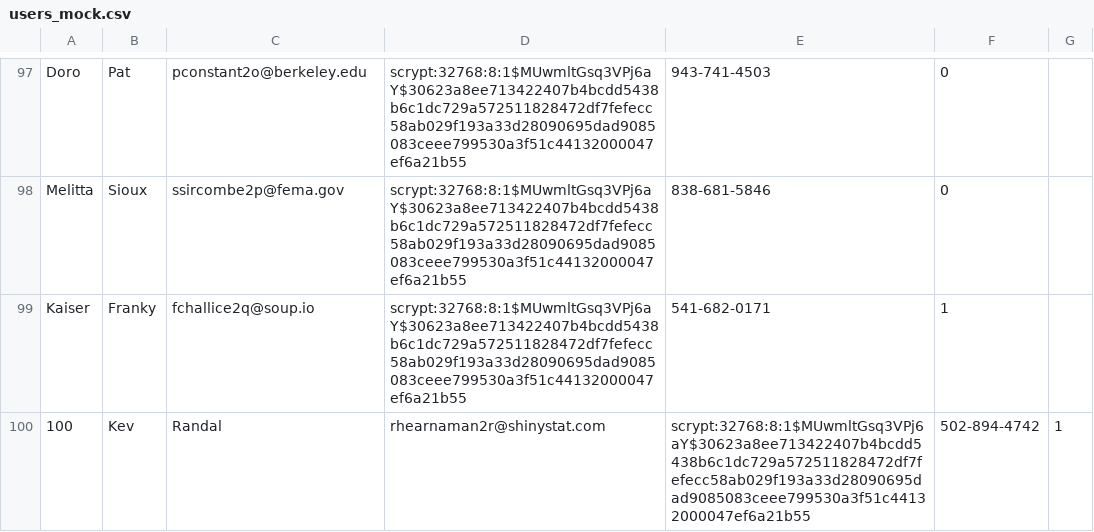
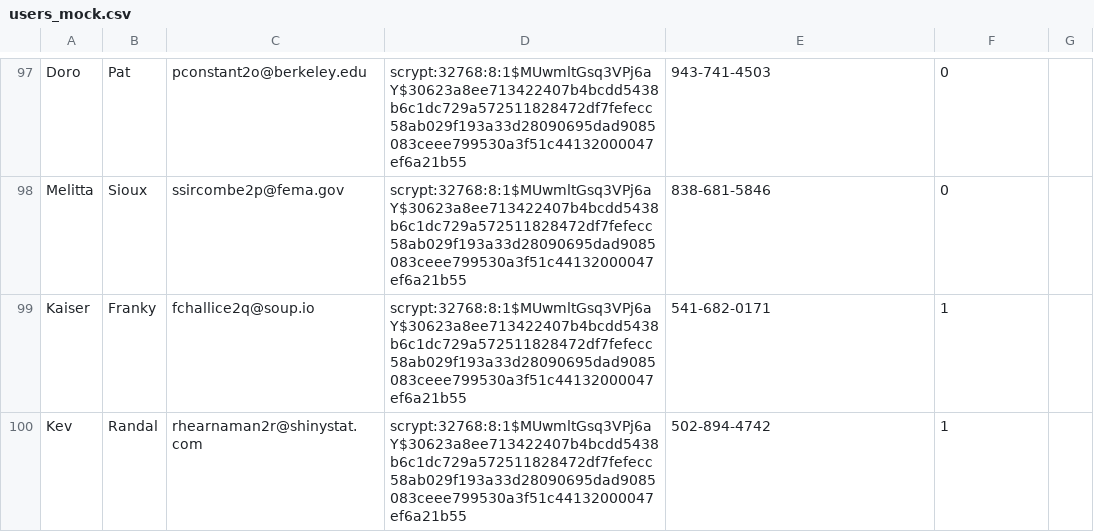
Before and after one commit to Parydubets/n-ix_learn_project, a CSV file: services/web/project/static/seed/users_mock.csv, drawn as a sheet; only a part is shown, gaps mark what is left out; removed rows and columns are numbered as before the commit, all else as after; the diff names each change by its address in the sheet, - before the commit and + after, or states it on an @@ line.

```diff
--- a/services/web/project/static/seed/users_mock.csv
+++ b/services/web/project/static/seed/users_mock.csv
-row 100: 100 | Kev | Randal | rhearnaman2r@shinystat.com | scrypt:32768:8:1$MUwmltGsq3VPj6aY$30623a8ee713422407b4bcdd5438b6c1dc729a572511828472df7fefecc58ab029f193a33d28090695dad9085083ceee799530a3f51c44132000047ef6a21b55 | 502-894-4742 | 1
+row 100: Kev | Randal | rhearnaman2r@shinystat.com | scrypt:32768:8:1$MUwmltGsq3VPj6aY$30623a8ee713422407b4bcdd5438b6c1dc729a572511828472df7fefecc58ab029f193a33d28090695dad9085083ceee799530a3f51c44132000047ef6a21b55 | 502-894-4742 | 1
```
Also changed, not shown: 11 other files.
